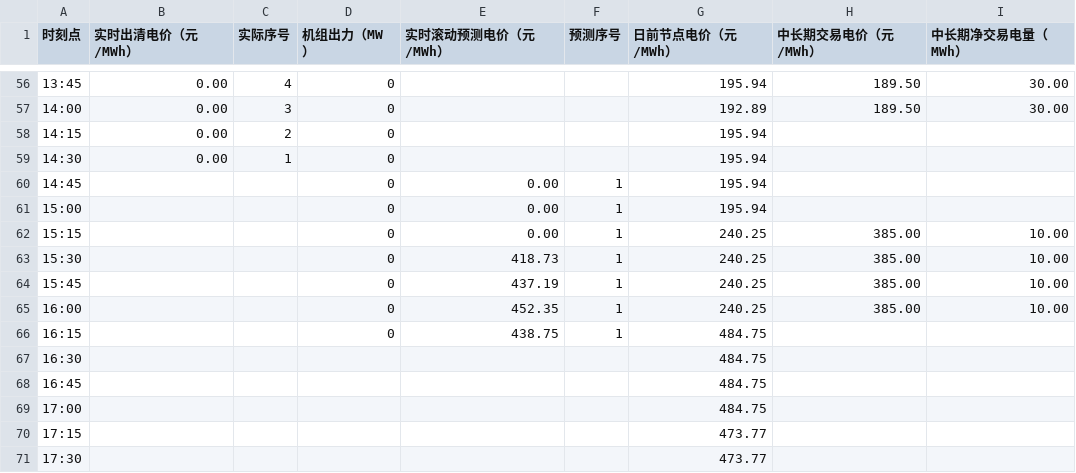
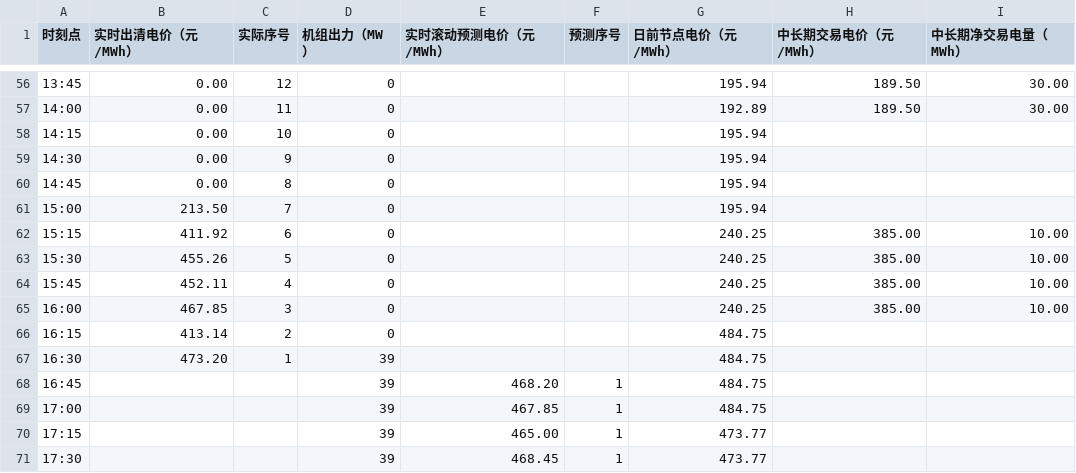
Before and after one commit to arliu633-glitch/hb-price-chart-public, a CSV file: 实时滚动电价折线图数据.csv, drawn as a sheet; only a part is shown, gaps mark what is left out; the diff covers the shown part only.

```diff
--- a/实时滚动电价折线图数据.csv
+++ b/实时滚动电价折线图数据.csv
@@ -56,16 +56,16 @@
-13:45,0.00,4,0,,,195.94,189.50,30.00
-14:00,0.00,3,0,,,192.89,189.50,30.00
-14:15,0.00,2,0,,,195.94,,
-14:30,0.00,1,0,,,195.94,,
-14:45,,,0,0.00,1,195.94,,
-15:00,,,0,0.00,1,195.94,,
-15:15,,,0,0.00,1,240.25,385.00,10.00
-15:30,,,0,418.73,1,240.25,385.00,10.00
-15:45,,,0,437.19,1,240.25,385.00,10.00
-16:00,,,0,452.35,1,240.25,385.00,10.00
-16:15,,,0,438.75,1,484.75,,
-16:30,,,,,,484.75,,
-16:45,,,,,,484.75,,
-17:00,,,,,,484.75,,
-17:15,,,,,,473.77,,
-17:30,,,,,,473.77,,
+13:45,0.00,12,0,,,195.94,189.50,30.00
+14:00,0.00,11,0,,,192.89,189.50,30.00
+14:15,0.00,10,0,,,195.94,,
+14:30,0.00,9,0,,,195.94,,
+14:45,0.00,8,0,,,195.94,,
+15:00,213.50,7,0,,,195.94,,
+15:15,411.92,6,0,,,240.25,385.00,10.00
+15:30,455.26,5,0,,,240.25,385.00,10.00
+15:45,452.11,4,0,,,240.25,385.00,10.00
+16:00,467.85,3,0,,,240.25,385.00,10.00
+16:15,413.14,2,0,,,484.75,,
+16:30,473.20,1,39,,,484.75,,
+16:45,,,39,468.20,1,484.75,,
+17:00,,,39,467.85,1,484.75,,
+17:15,,,39,465.00,1,473.77,,
+17:30,,,39,468.45,1,473.77,,
```
Also changed, not shown: 63 edited cells elsewhere in this file, 2 other files.
